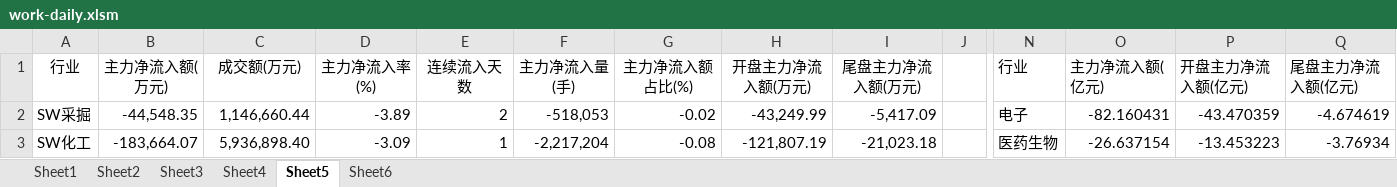
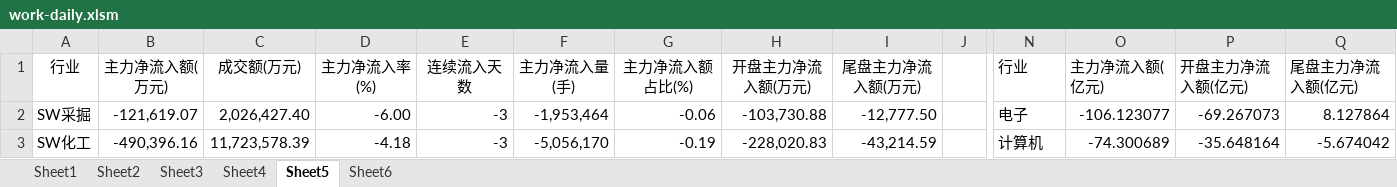
Before and after one commit to Newcxy/Work_Data, an Excel workbook: work-daily.xlsm, sheet Sheet5, drawn as a sheet; only a part is shown, gaps mark what is left out; values as stored, in another font and other column widths than the file's, no borders; charts and pictures not drawn; the diff covers the shown part only; the diff names each change by its address in the sheet, - before the commit and + after, or states it on an @@ line.

```diff
--- a/work-daily.xlsm (sheet Sheet5)
+++ b/work-daily.xlsm (sheet Sheet5)
-B2 (主力净流入额(万元)): -44,548.35
+B2 (主力净流入额(万元)): -121,619.07
-C2 (成交额(万元)): 1,146,660.44
+C2 (成交额(万元)): 2,026,427.40
-D2 (主力净流入率(%)): -3.89
+D2 (主力净流入率(%)): -6.00
-E2 (连续流入天数): 2
+E2 (连续流入天数): -3
-F2 (主力净流入量(手)): -518,053
+F2 (主力净流入量(手)): -1,953,464
-G2 (主力净流入额占比(%)): -0.02
+G2 (主力净流入额占比(%)): -0.06
-H2 (开盘主力净流入额(万元)): -43,249.99
+H2 (开盘主力净流入额(万元)): -103,730.88
-I2 (尾盘主力净流入额(万元)): -5,417.09
+I2 (尾盘主力净流入额(万元)): -12,777.50
-O2 (主力净流入额(亿元)): -82.160431
+O2 (主力净流入额(亿元)): -106.123077
-P2 (开盘主力净流入额(亿元)): -43.470359
+P2 (开盘主力净流入额(亿元)): -69.267073
-Q2 (尾盘主力净流入额(亿元)): -4.674619
+Q2 (尾盘主力净流入额(亿元)): 8.127864
-B3 (主力净流入额(万元)): -183,664.07
+B3 (主力净流入额(万元)): -490,396.16
-C3 (成交额(万元)): 5,936,898.40
+C3 (成交额(万元)): 11,723,578.39
-D3 (主力净流入率(%)): -3.09
+D3 (主力净流入率(%)): -4.18
-E3 (连续流入天数): 1
+E3 (连续流入天数): -3
-F3 (主力净流入量(手)): -2,217,204
+F3 (主力净流入量(手)): -5,056,170
-G3 (主力净流入额占比(%)): -0.08
+G3 (主力净流入额占比(%)): -0.19
-H3 (开盘主力净流入额(万元)): -121,807.19
+H3 (开盘主力净流入额(万元)): -228,020.83
-I3 (尾盘主力净流入额(万元)): -21,023.18
+I3 (尾盘主力净流入额(万元)): -43,214.59
-N3 (行业): 医药生物
+N3 (行业): 计算机
-O3 (主力净流入额(亿元)): -26.637154
+O3 (主力净流入额(亿元)): -74.300689
-P3 (开盘主力净流入额(亿元)): -13.453223
+P3 (开盘主力净流入额(亿元)): -35.648164
-Q3 (尾盘主力净流入额(亿元)): -3.76934
+Q3 (尾盘主力净流入额(亿元)): -5.674042
```
Also changed, not shown: 310 edited cells elsewhere in this sheet, sheet Sheet3, sheet Sheet4, sheet Sheet1, sheet Sheet2, sheet Sheet6, charts or pictures, basis.xlsx, fund_position.xlsx.
